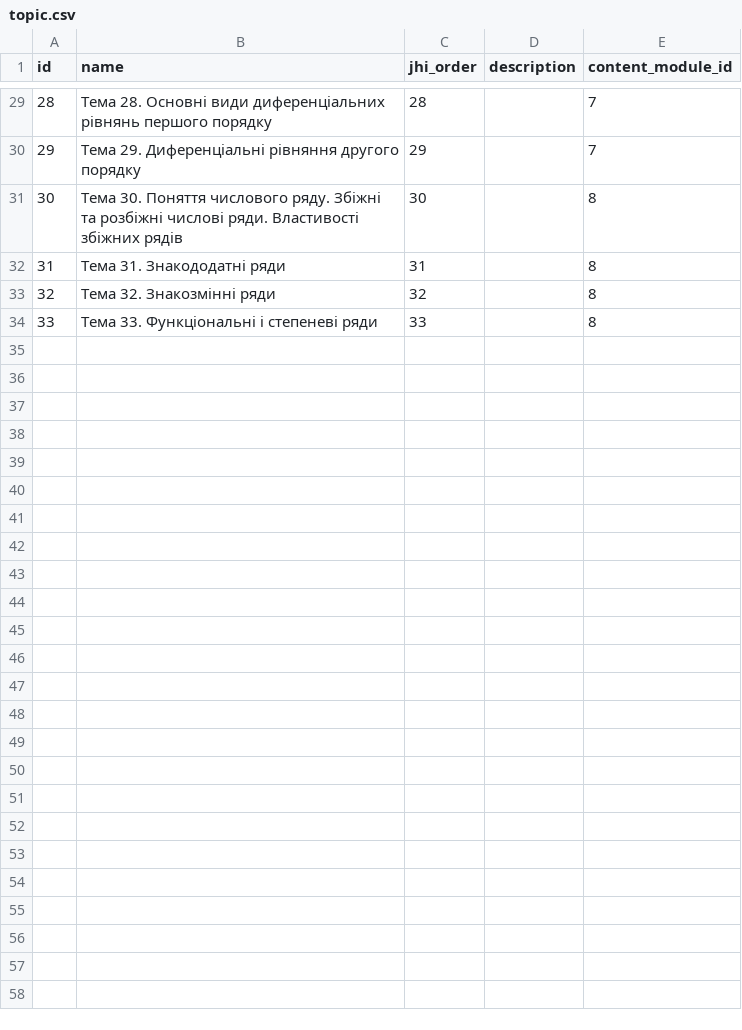
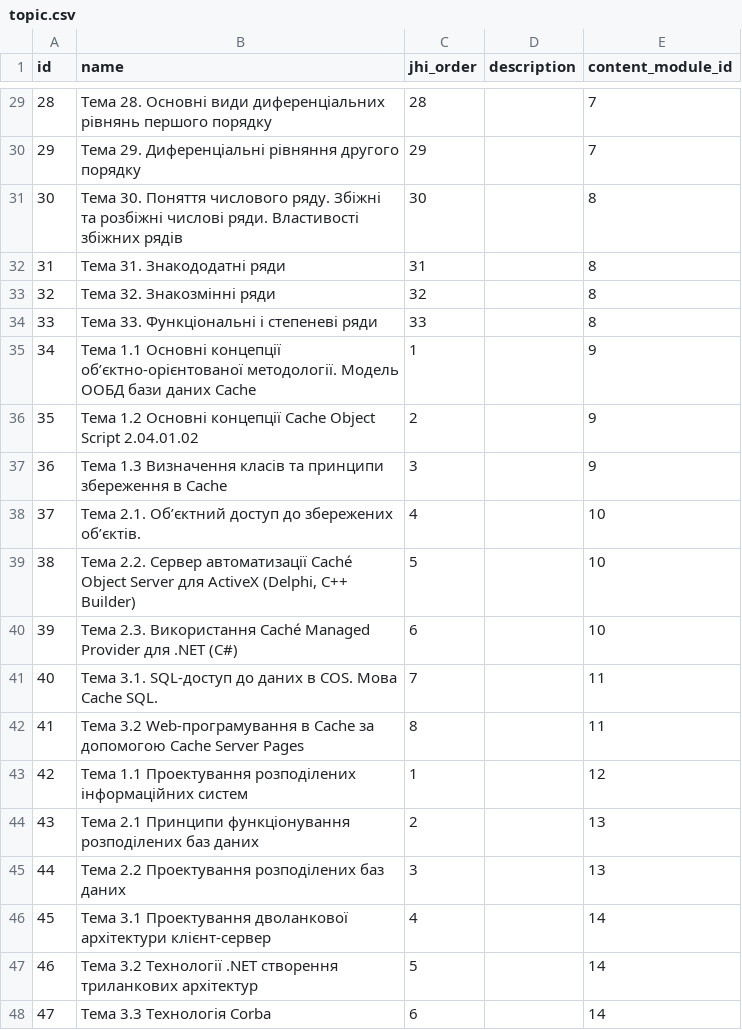
Before and after one commit to NikFanton/demo-dirversity, a CSV file: src/main/resources/config/liquibase/fake-data/topic.csv, drawn as a sheet; only a part is shown, gaps mark what is left out; the diff names each change by its address in the sheet, - before the commit and + after, or states it on an @@ line.

```diff
--- a/src/main/resources/config/liquibase/fake-data/topic.csv
+++ b/src/main/resources/config/liquibase/fake-data/topic.csv
+row 35: 34 | Тема 1.1 Основні концепції об’єктно-орієнтованої методології. Модель ООБД бази даних Cache | 1 |  | 9
+row 36: 35 | Тема 1.2 Основні концепції Cache Object Script 2.04.01.02 | 2 |  | 9
+row 37: 36 | Тема 1.3 Визначення класів та принципи збереження в Cache | 3 |  | 9
+row 38: 37 | Тема 2.1. Об’єктний доступ до збережених об’єктів. | 4 |  | 10
+row 39: 38 | Тема 2.2. Сервер автоматизації Caché Object Server для ActiveX (Delphi, C++ Builder) | 5 |  | 10
+row 40: 39 | Тема 2.3. Використання Caché Managed Provider для .NET (C#) | 6 |  | 10
+row 41: 40 | Тема 3.1. SQL-доступ до даних в COS. Мова Cache SQL. | 7 |  | 11
+row 42: 41 | Тема 3.2 Web-програмування в Cache за допомогою Cache Server Pages | 8 |  | 11
+row 43: 42 | Тема 1.1 Проектування розподілених інформаційних систем | 1 |  | 12
+row 44: 43 | Тема 2.1 Принципи функціонування розподілених баз даних | 2 |  | 13
+row 45: 44 | Тема 2.2 Проектування розподілених баз даних | 3 |  | 13
+row 46: 45 | Тема 3.1 Проектування дволанкової архітектури клієнт-сервер | 4 |  | 14
+row 47: 46 | Тема 3.2 Технології .NET створення триланкових архітектур | 5 |  | 14
+row 48: 47 | Тема 3.3 Технологія Corba | 6 |  | 14
```
Also changed, not shown: src/main/resources/config/liquibase/fake-data/content_module.csv, src/main/resources/config/liquibase/fake-data/curriculum.csv, 6 other files.
